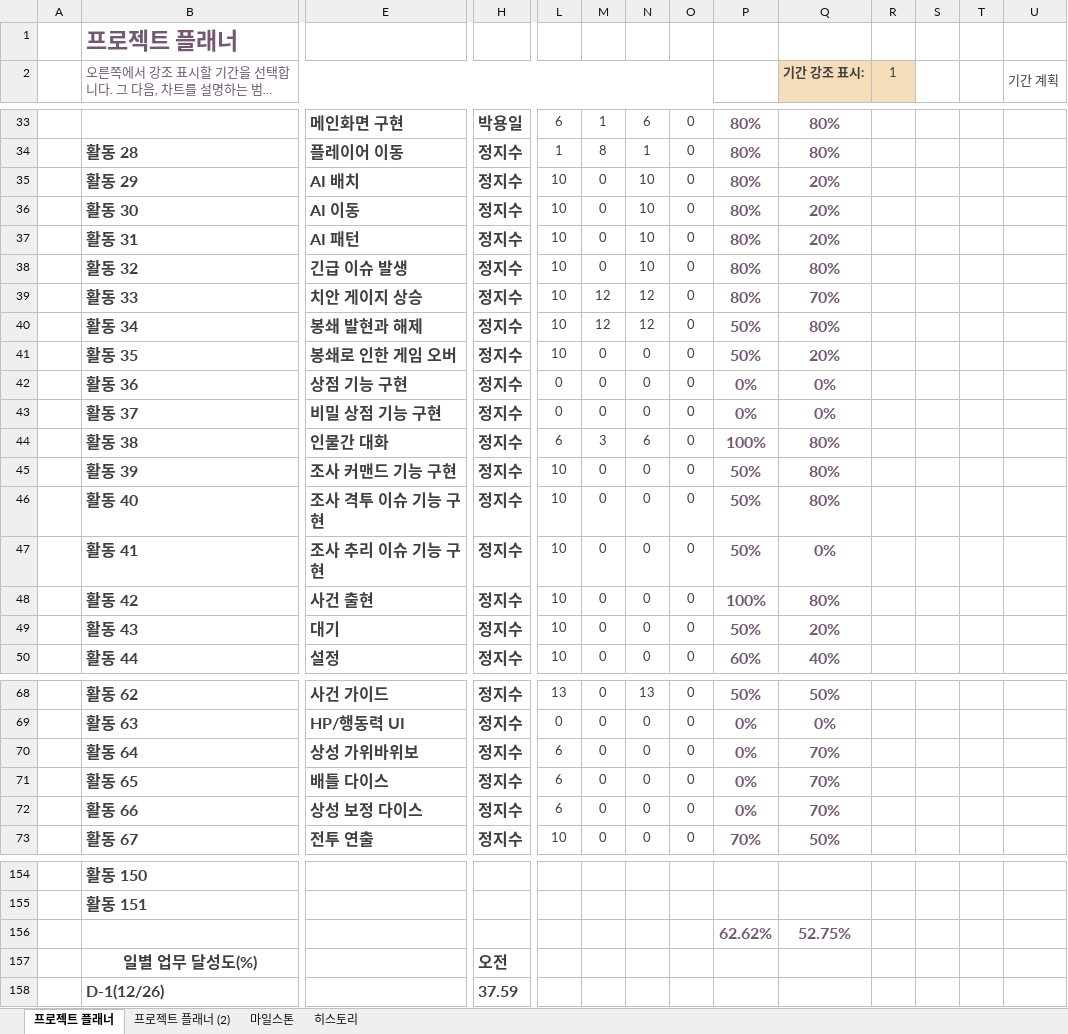
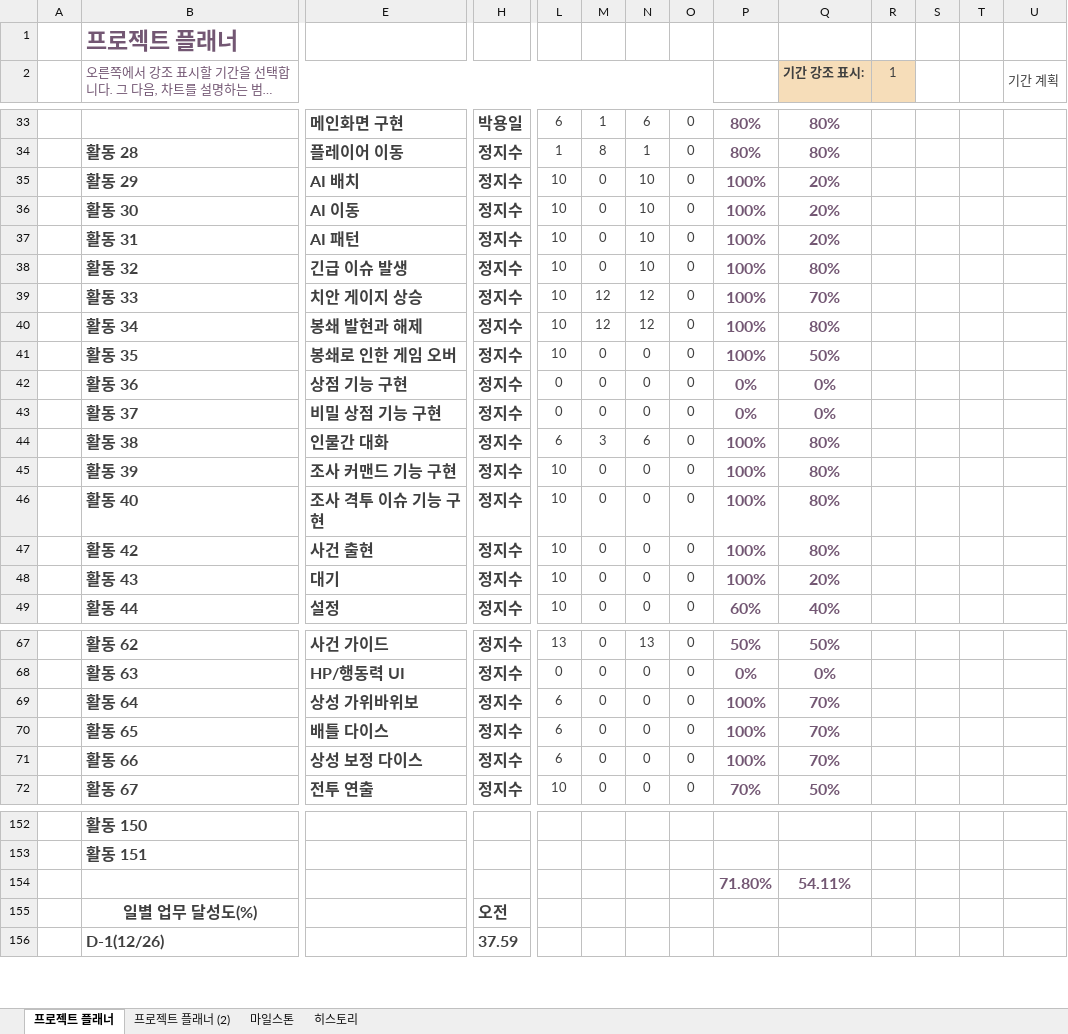
Before and after one commit to Velosis/RevoltDay, an Excel workbook: 기획서/일정 관련/리볼트데이 Gantt 프로젝트 플래너1.xlsx, sheet 프로젝트 플래너, drawn as a sheet; only a part is shown, gaps mark what is left out; long unchanged cells end in …; values as stored, in another font and other column widths than the file's, no borders; conditional formats not drawn; removed rows and columns are numbered as before the commit, all else as after; rows hold the shown columns only; the diff covers the shown part only; the diff names each change by its address in the sheet, - before the commit and + after, or states it on an @@ line.

```diff
--- a/기획서/일정 관련/리볼트데이 Gantt 프로젝트 플래너1.xlsx (sheet 프로젝트 플래너)
+++ b/기획서/일정 관련/리볼트데이 Gantt 프로젝트 플래너1.xlsx (sheet 프로젝트 플래너)
-P35:P39: 80%
+P35:P39: 100%
-P40:P41: 50%
+P40:P41: 100%
-Q41 (기간 강조 표시:): 20%
+Q41 (기간 강조 표시:): 50%
-P45:P46: 50%
+P45:P46: 100%
-row 47:  | 활동 41 | 조사 추리 이슈 기능 구현 | 정지수 | 10 | 0 | 0 | 0 | 50% | 0%
-P48: 50%
+P48: 100%
-P69:P71: 0%
+P69:P71: 100%
-row 156:  |  |  |  |  |  |  |  | 62.62% | 52.75%
+row 154:  |  |  |  |  |  |  |  | 71.80% | 54.11%
```
Also changed, not shown: 1 removed row and 11 edited cells elsewhere in this sheet, sheet 히스토리, 기획서/RevoltDay TC.xlsx.
